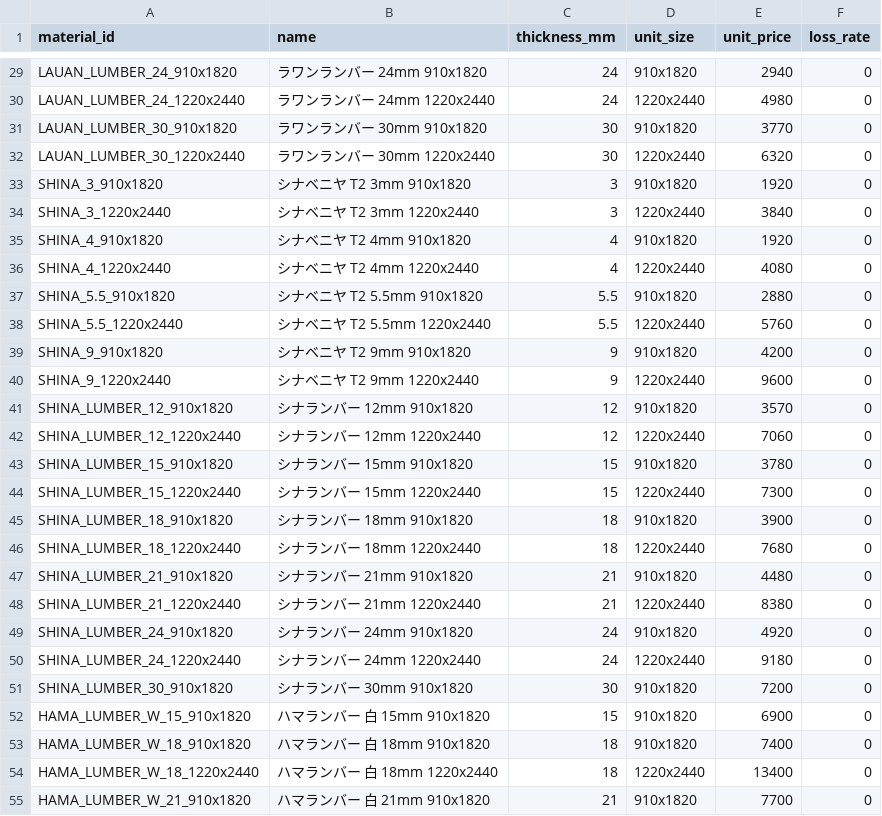
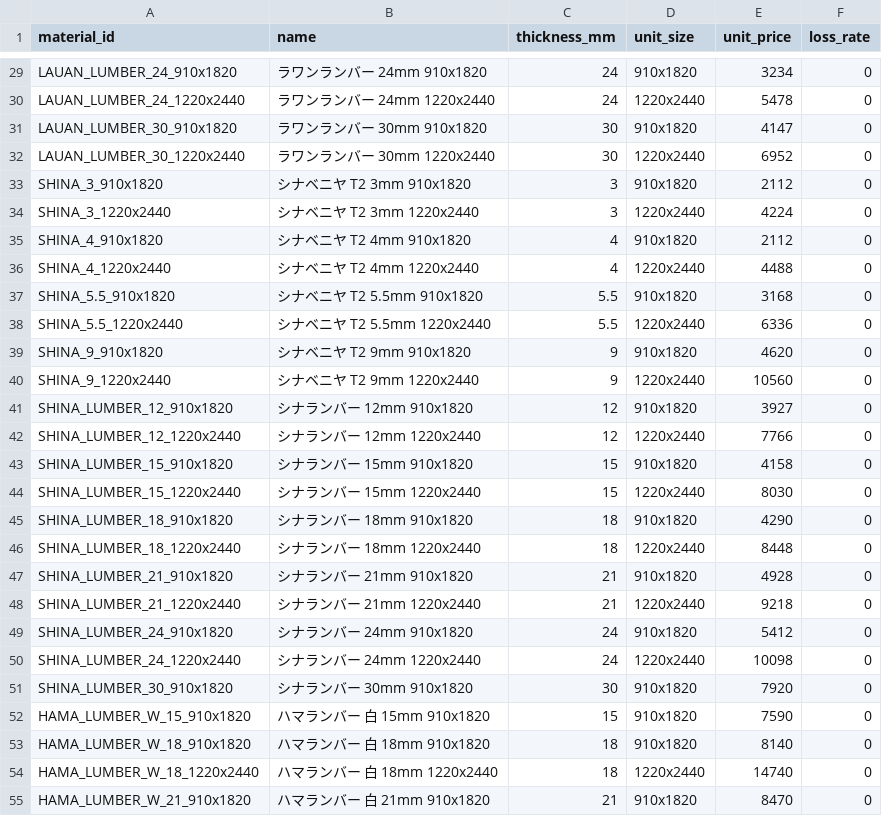
Before and after one commit to koheikanomata/sketchup-m-list, a CSV file: m_list/materials_board.csv, drawn as a sheet; only a part is shown, gaps mark what is left out; the diff covers the shown part only; the diff names each change by its address in the sheet, - before the commit and + after, or states it on an @@ line.

```diff
--- a/m_list/materials_board.csv
+++ b/m_list/materials_board.csv
-E29 (unit_price): 2940
+E29 (unit_price): 3234
-E30 (unit_price): 4980
+E30 (unit_price): 5478
-E31 (unit_price): 3770
+E31 (unit_price): 4147
-E32 (unit_price): 6320
+E32 (unit_price): 6952
-E33 (unit_price): 1920
+E33 (unit_price): 2112
-E34 (unit_price): 3840
+E34 (unit_price): 4224
-E35 (unit_price): 1920
+E35 (unit_price): 2112
-E36 (unit_price): 4080
+E36 (unit_price): 4488
-E37 (unit_price): 2880
+E37 (unit_price): 3168
-E38 (unit_price): 5760
+E38 (unit_price): 6336
-E39 (unit_price): 4200
+E39 (unit_price): 4620
-E40 (unit_price): 9600
+E40 (unit_price): 10560
-E41 (unit_price): 3570
+E41 (unit_price): 3927
-E42 (unit_price): 7060
+E42 (unit_price): 7766
-E43 (unit_price): 3780
+E43 (unit_price): 4158
-E44 (unit_price): 7300
+E44 (unit_price): 8030
-E45 (unit_price): 3900
+E45 (unit_price): 4290
-E46 (unit_price): 7680
+E46 (unit_price): 8448
-E47 (unit_price): 4480
+E47 (unit_price): 4928
-E48 (unit_price): 8380
+E48 (unit_price): 9218
-E49 (unit_price): 4920
+E49 (unit_price): 5412
-E50 (unit_price): 9180
+E50 (unit_price): 10098
-E51 (unit_price): 7200
+E51 (unit_price): 7920
-E52 (unit_price): 6900
+E52 (unit_price): 7590
-E53 (unit_price): 7400
+E53 (unit_price): 8140
-E54 (unit_price): 13400
+E54 (unit_price): 14740
-E55 (unit_price): 7700
+E55 (unit_price): 8470
```
Also changed, not shown: 38 edited cells elsewhere in this file, 7 other files.
